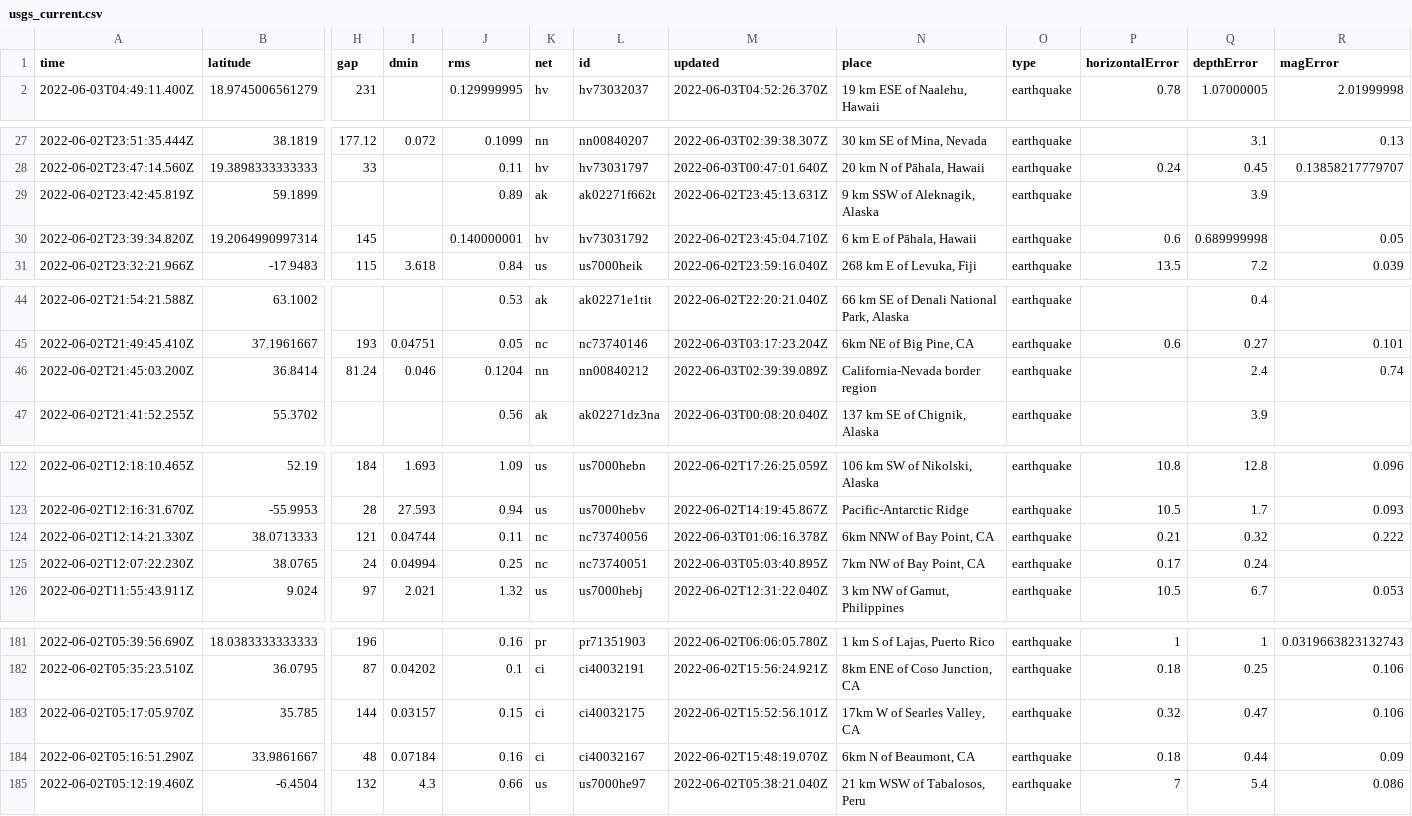
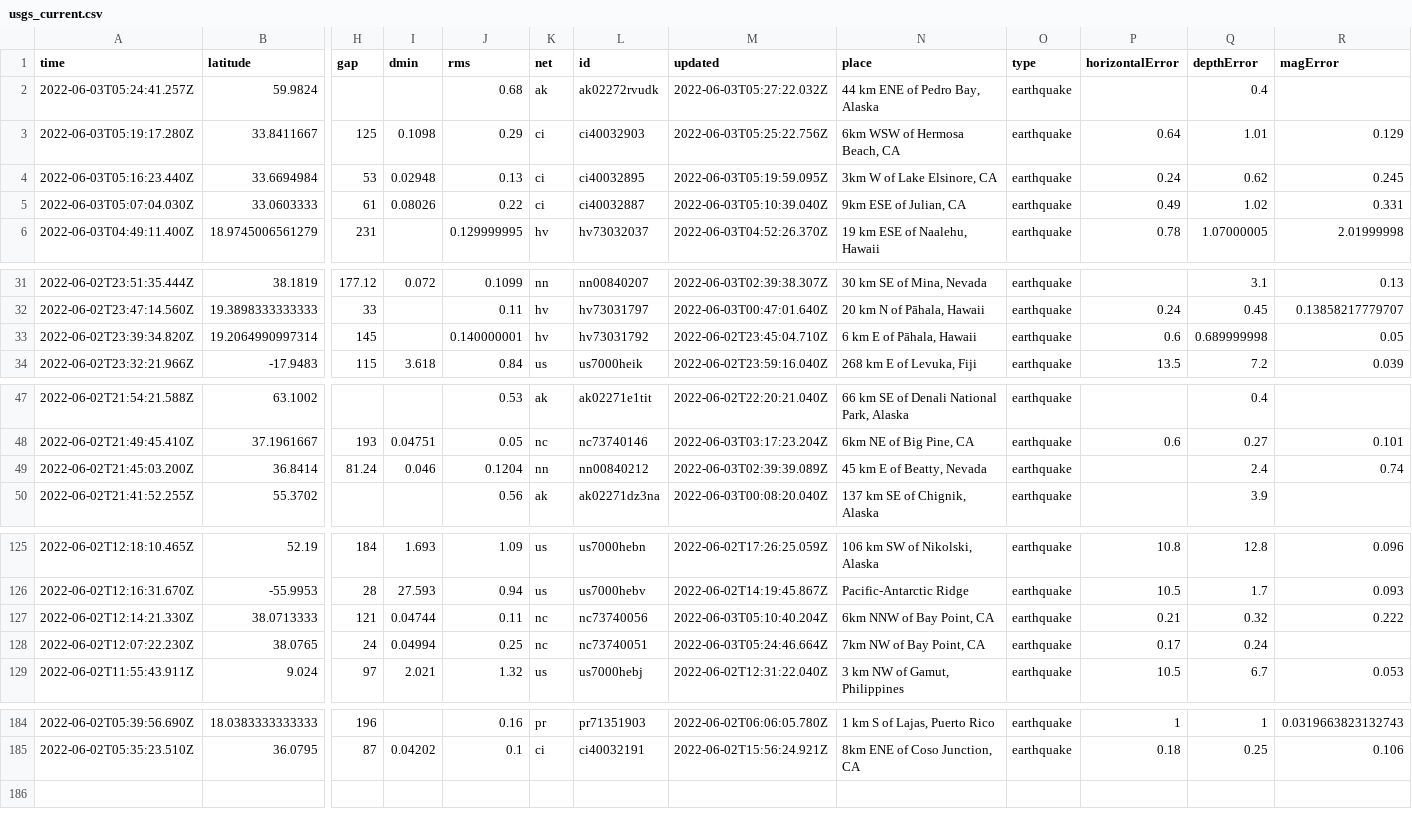
Before and after one commit to CHelmsenterprisenewscom/my-reporting-robot, a CSV file: usgs_current.csv, drawn as a sheet; only a part is shown, gaps mark what is left out; removed rows and columns are numbered as before the commit, all else as after; rows hold the shown columns only; the diff covers the shown part only; the diff names each change by its address in the sheet, - before the commit and + after, or states it on an @@ line.

```diff
--- a/usgs_current.csv
+++ b/usgs_current.csv
+row 2: 2022-06-03T05:24:41.257Z | 59.9824 |  |  | 0.68 | ak | ak02272rvudk | 2022-06-03T05:27:22.032Z | 44 km ENE of Pedro Bay, Alaska | earthquake |  | 0.4
+row 3: 2022-06-03T05:19:17.280Z | 33.8411667 | 125 | 0.1098 | 0.29 | ci | ci40032903 | 2022-06-03T05:25:22.756Z | 6km WSW of Hermosa Beach, CA | earthquake | 0.64 | 1.01 | 0.129
+row 4: 2022-06-03T05:16:23.440Z | 33.6694984 | 53 | 0.02948 | 0.13 | ci | ci40032895 | 2022-06-03T05:19:59.095Z | 3km W of Lake Elsinore, CA | earthquake | 0.24 | 0.62 | 0.245
+row 5: 2022-06-03T05:07:04.030Z | 33.0603333 | 61 | 0.08026 | 0.22 | ci | ci40032887 | 2022-06-03T05:10:39.040Z | 9km ESE of Julian, CA | earthquake | 0.49 | 1.02 | 0.331
-row 29: 2022-06-02T23:42:45.819Z | 59.1899 |  |  | 0.89 | ak | ak02271f662t | 2022-06-02T23:45:13.631Z | 9 km SSW of Aleknagik, Alaska | earthquake |  | 3.9
-N49 (place): California-Nevada border region
+N49 (place): 45 km E of Beatty, Nevada
-M127 (updated): 2022-06-03T01:06:16.378Z
+M127 (updated): 2022-06-03T05:10:40.204Z
-M128 (updated): 2022-06-03T05:03:40.895Z
+M128 (updated): 2022-06-03T05:24:46.664Z
-row 183: 2022-06-02T05:17:05.970Z | 35.785 | 144 | 0.03157 | 0.15 | ci | ci40032175 | 2022-06-02T15:52:56.101Z | 17km W of Searles Valley, CA | earthquake | 0.32 | 0.47 | 0.106
-row 184: 2022-06-02T05:16:51.290Z | 33.9861667 | 48 | 0.07184 | 0.16 | ci | ci40032167 | 2022-06-02T15:48:19.070Z | 6km N of Beaumont, CA | earthquake | 0.18 | 0.44 | 0.09
-row 185: 2022-06-02T05:12:19.460Z | -6.4504 | 132 | 4.3 | 0.66 | us | us7000he97 | 2022-06-02T05:38:21.040Z | 21 km WSW of Tabalosos, Peru | earthquake | 7 | 5.4 | 0.086
```
Also changed, not shown: 2 edited cells elsewhere in this file.
